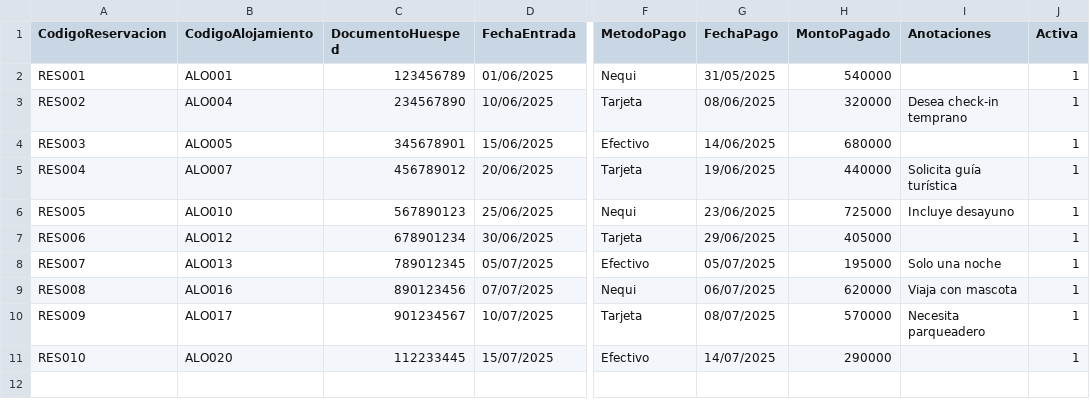
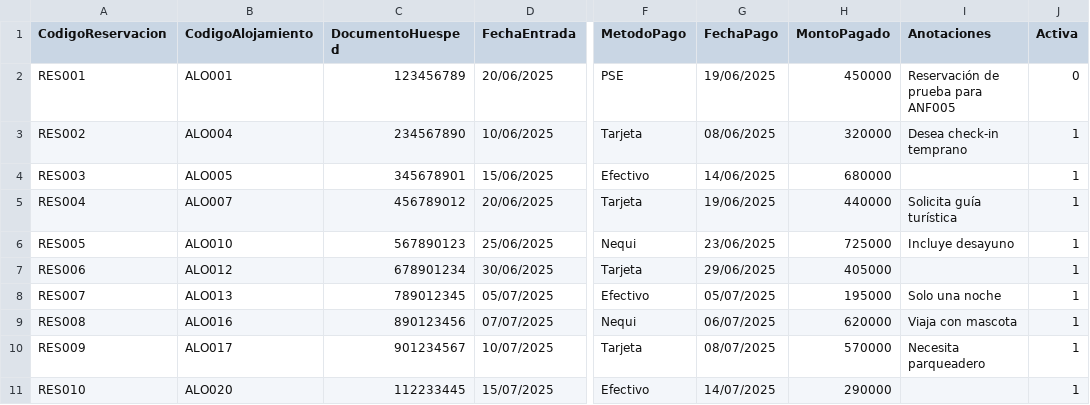
Before and after one commit to nikolas3312/Desafio-2_2025, a CSV file: Reservaciones.csv, drawn as a sheet; only a part is shown, gaps mark what is left out; the diff names each change by its address in the sheet, - before the commit and + after, or states it on an @@ line.

Commit message:
Update Reservaciones.csv

```diff
--- a/Reservaciones.csv
+++ b/Reservaciones.csv
-D2 (FechaEntrada): 01/06/2025
+D2 (FechaEntrada): 20/06/2025
-F2 (MetodoPago): Nequi
+F2 (MetodoPago): PSE
-G2 (FechaPago): 31/05/2025
+G2 (FechaPago): 19/06/2025
-H2 (MontoPagado): 540000
+H2 (MontoPagado): 450000
-I2 (Anotaciones): (empty)
+I2 (Anotaciones): Reservación de prueba para ANF005
-J2 (Activa): 1
+J2 (Activa): 0
```
